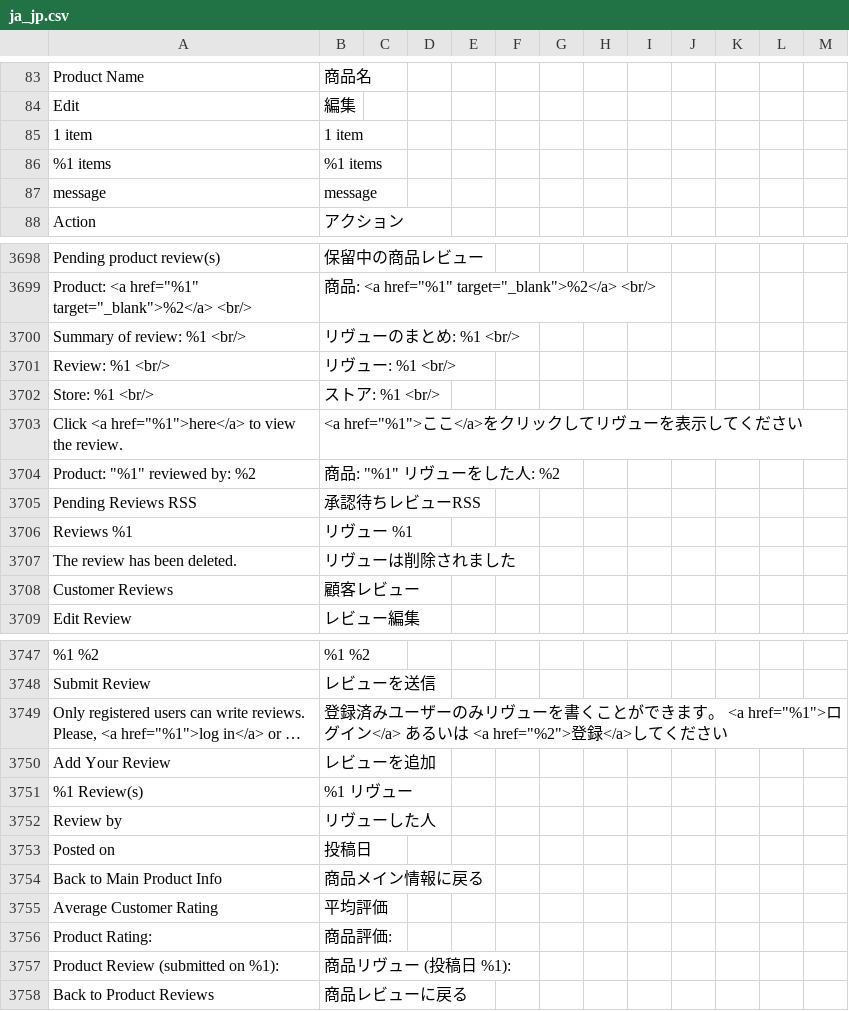
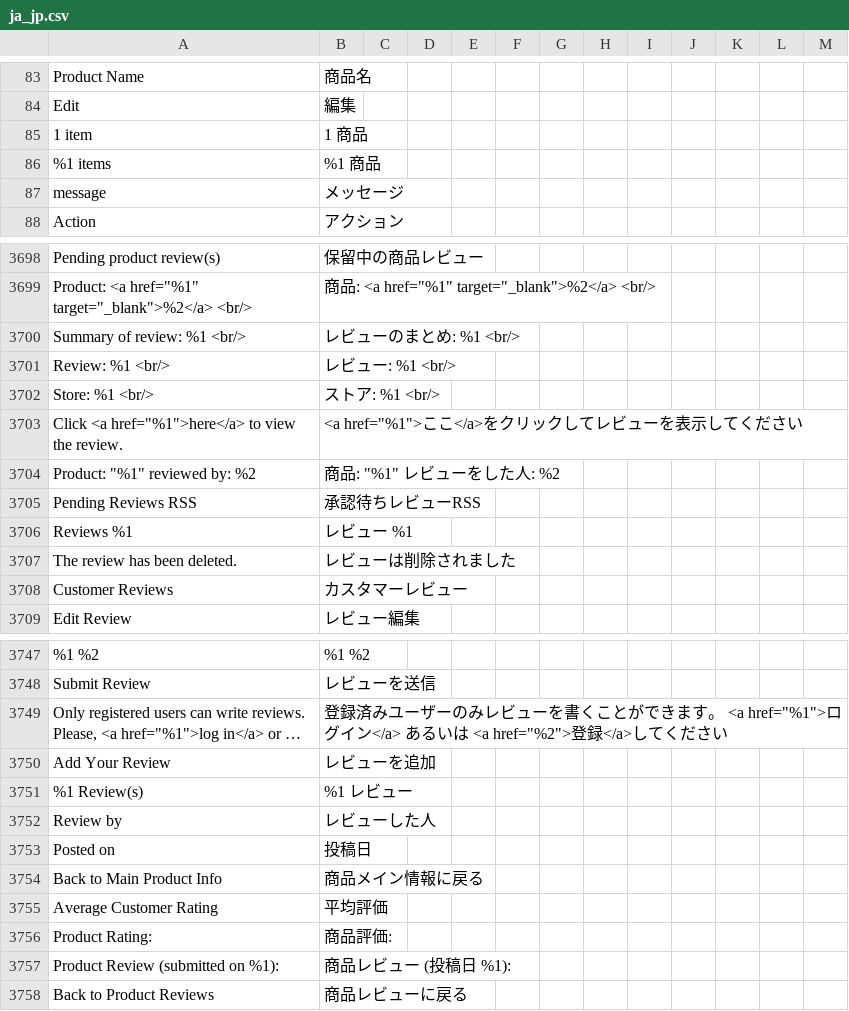
Before and after one commit to nakanek/m2-japaneselocale, a CSV file: ja_jp.csv, drawn as a sheet; only a part is shown, gaps mark what is left out; long unchanged cells end in …; the diff covers the shown part only; the diff names each change by its address in the sheet, - before the commit and + after, or states it on an @@ line.

Commit message:
Add new translates

```diff
--- a/ja_jp.csv
+++ b/ja_jp.csv
-B85: 1 item
+B85: 1 商品
-B86: %1 items
+B86: %1 商品
-B87: message
+B87: メッセージ
-B3700: リヴューのまとめ: %1 <br/>
+B3700: レビューのまとめ: %1 <br/>
-B3701: リヴュー: %1 <br/>
+B3701: レビュー: %1 <br/>
-B3703: <a href="%1">ここ</a>をクリックしてリヴューを表示してください
+B3703: <a href="%1">ここ</a>をクリックしてレビューを表示してください
-B3704: 商品: "%1" リヴューをした人: %2
+B3704: 商品: "%1" レビューをした人: %2
-B3706: リヴュー %1
+B3706: レビュー %1
-B3707: リヴューは削除されました
+B3707: レビューは削除されました
-B3708: 顧客レビュー
+B3708: カスタマーレビュー
-B3749: …ザーのみリヴューを書…
+B3749: …ザーのみレビューを書…
-B3751: %1 リヴュー
+B3751: %1 レビュー
-B3752: リヴューした人
+B3752: レビューした人
-B3757: 商品リヴュー (投稿日 %1):
+B3757: 商品レビュー (投稿日 %1):
```
Also changed, not shown: 34 edited cells elsewhere in this file.
